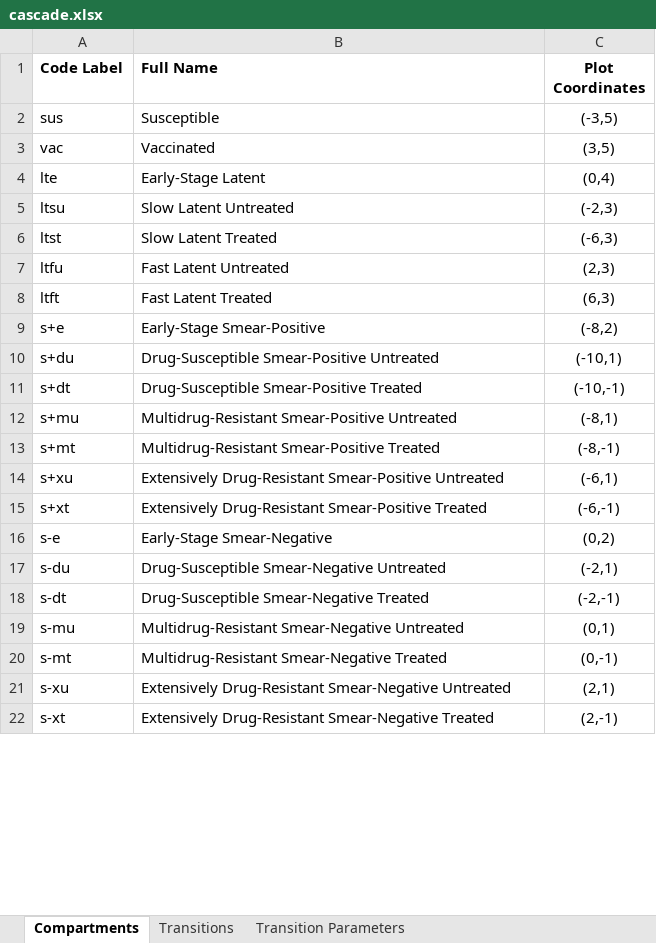
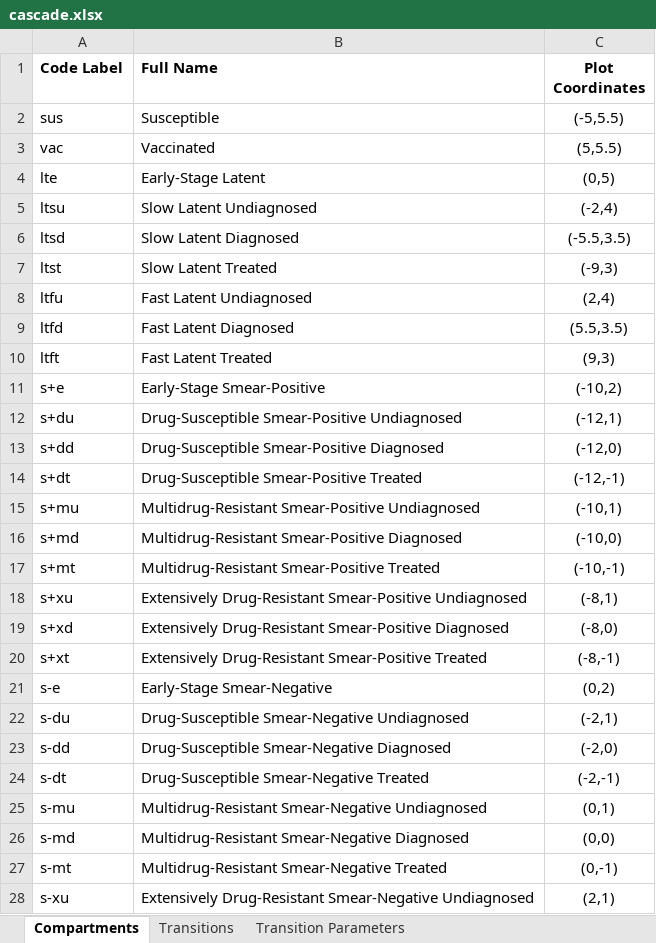
Before and after one commit to optimamodel/optima-tb, an Excel workbook: optima/cascade.xlsx, sheet Compartments, drawn as a sheet; only a part is shown; the shorter side is filled out with more unchanged rows; values as stored, in another font and other column widths than the file's, no borders; addresses are those after the commit; the diff covers the shown part only; the diff names each change by its address in the sheet, - before the commit and + after, or states it on an @@ line.

Commit message:
Diagnosed states added to full cascade
Model structure in cascade.xlsx improved to include two latent and three
active diagnosed states.
Needs careful checking!

```diff
--- a/optima/cascade.xlsx (sheet Compartments)
+++ b/optima/cascade.xlsx (sheet Compartments)
-C2 (Plot Coordinates): (-3,5)
+C2 (Plot Coordinates): (-5,5.5)
-C3 (Plot Coordinates): (3,5)
+C3 (Plot Coordinates): (5,5.5)
-C4 (Plot Coordinates): (0,4)
+C4 (Plot Coordinates): (0,5)
-B5 (Full Name): Slow Latent Untreated
+B5 (Full Name): Slow Latent Undiagnosed
-C5 (Plot Coordinates): (-2,3)
+C5 (Plot Coordinates): (-2,4)
+row 6: ltsd | Slow Latent Diagnosed | (-5.5,3.5)
-C7 (Plot Coordinates): (-6,3)
+C7 (Plot Coordinates): (-9,3)
-B8 (Full Name): Fast Latent Untreated
+B8 (Full Name): Fast Latent Undiagnosed
-C8 (Plot Coordinates): (2,3)
+C8 (Plot Coordinates): (2,4)
+row 9: ltfd | Fast Latent Diagnosed | (5.5,3.5)
-C10 (Plot Coordinates): (6,3)
+C10 (Plot Coordinates): (9,3)
-C11 (Plot Coordinates): (-8,2)
+C11 (Plot Coordinates): (-10,2)
-B12 (Full Name): Drug-Susceptible Smear-Positive Untreated
+B12 (Full Name): Drug-Susceptible Smear-Positive Undiagnosed
-C12 (Plot Coordinates): (-10,1)
+C12 (Plot Coordinates): (-12,1)
+row 13: s+dd | Drug-Susceptible Smear-Positive Diagnosed | (-12,0)
-C14 (Plot Coordinates): (-10,-1)
+C14 (Plot Coordinates): (-12,-1)
-B15 (Full Name): Multidrug-Resistant Smear-Positive Untreated
+B15 (Full Name): Multidrug-Resistant Smear-Positive Undiagnosed
-C15 (Plot Coordinates): (-8,1)
+C15 (Plot Coordinates): (-10,1)
+row 16: s+md | Multidrug-Resistant Smear-Positive Diagnosed | (-10,0)
-C17 (Plot Coordinates): (-8,-1)
+C17 (Plot Coordinates): (-10,-1)
-B18 (Full Name): …Drug-Resistant Smear-Positive Untreated
+B18 (Full Name): …Drug-Resistant Smear-Positive Undiagnosed
-C18 (Plot Coordinates): (-6,1)
+C18 (Plot Coordinates): (-8,1)
+row 19: s+xd | Extensively Drug-Resistant Smear-Positive Diagnosed | (-8,0)
-C20 (Plot Coordinates): (-6,-1)
+C20 (Plot Coordinates): (-8,-1)
-B22 (Full Name): Drug-Susceptible Smear-Negative Untreated
+B22 (Full Name): Drug-Susceptible Smear-Negative Undiagnosed
+row 23: s-dd | Drug-Susceptible Smear-Negative Diagnosed | (-2,0)
-B25 (Full Name): Multidrug-Resistant Smear-Negative Untreated
+B25 (Full Name): Multidrug-Resistant Smear-Negative Undiagnosed
+row 26: s-md | Multidrug-Resistant Smear-Negative Diagnosed | (0,0)
-B28 (Full Name): …Drug-Resistant Smear-Negative Untreated
+B28 (Full Name): …Drug-Resistant Smear-Negative Undiagnosed
```
Also changed, not shown: 4 added rows and 12 edited cells elsewhere in this sheet, sheet Transition Parameters, sheet Transitions, 1 other file.
